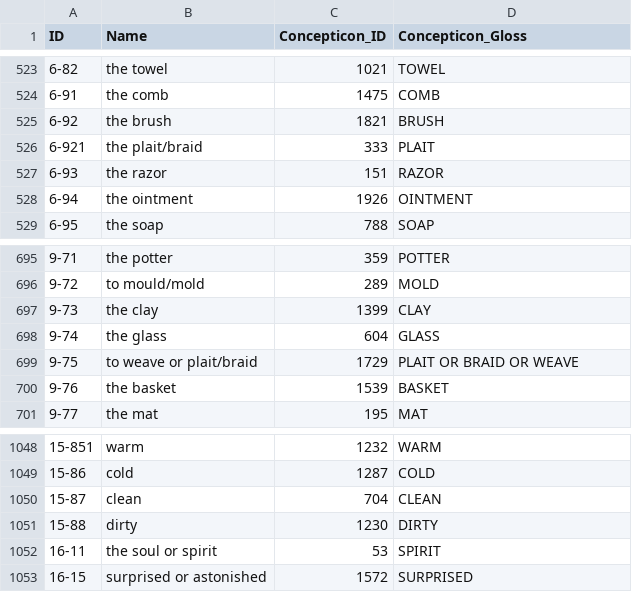
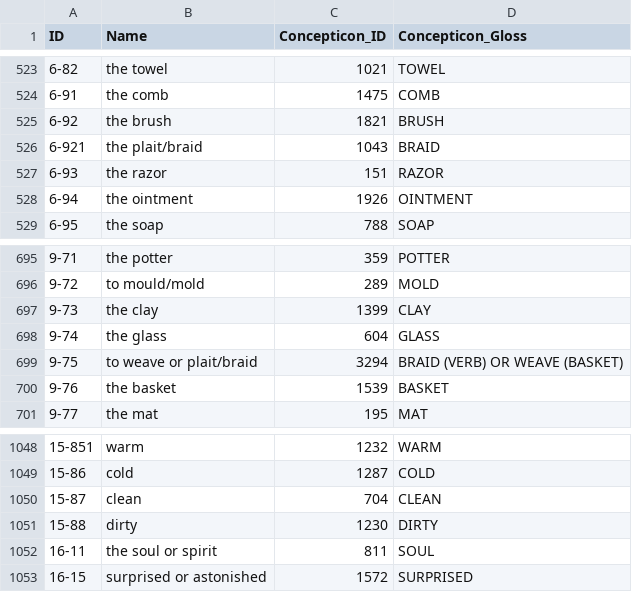
Before and after one commit to lexibank/wold, a CSV file: cldf/parameters.csv, drawn as a sheet; only a part is shown, gaps mark what is left out.

```diff
--- a/cldf/parameters.csv
+++ b/cldf/parameters.csv
@@ -525,3 +525,3 @@ ID,Name,Concepticon_ID,Concepticon_Gloss
 6-92,the brush,1821,BRUSH
-6-921,the plait/braid,333,PLAIT
+6-921,the plait/braid,1043,BRAID
 6-93,the razor,151,RAZOR
@@ -698,3 +698,3 @@ ID,Name,Concepticon_ID,Concepticon_Gloss
 9-74,the glass,604,GLASS
-9-75,to weave or plait/braid,1729,PLAIT OR BRAID OR WEAVE
+9-75,to weave or plait/braid,3294,BRAID (VERB) OR WEAVE (BASKET)
 9-76,the basket,1539,BASKET
@@ -1051,3 +1051,3 @@ ID,Name,Concepticon_ID,Concepticon_Gloss
 15-88,dirty,1230,DIRTY
-16-11,the soul or spirit,53,SPIRIT
+16-11,the soul or spirit,811,SOUL
 16-15,surprised or astonished,1572,SURPRISED
```
Also changed, not shown: cldf/languages.csv, 3 other files.
